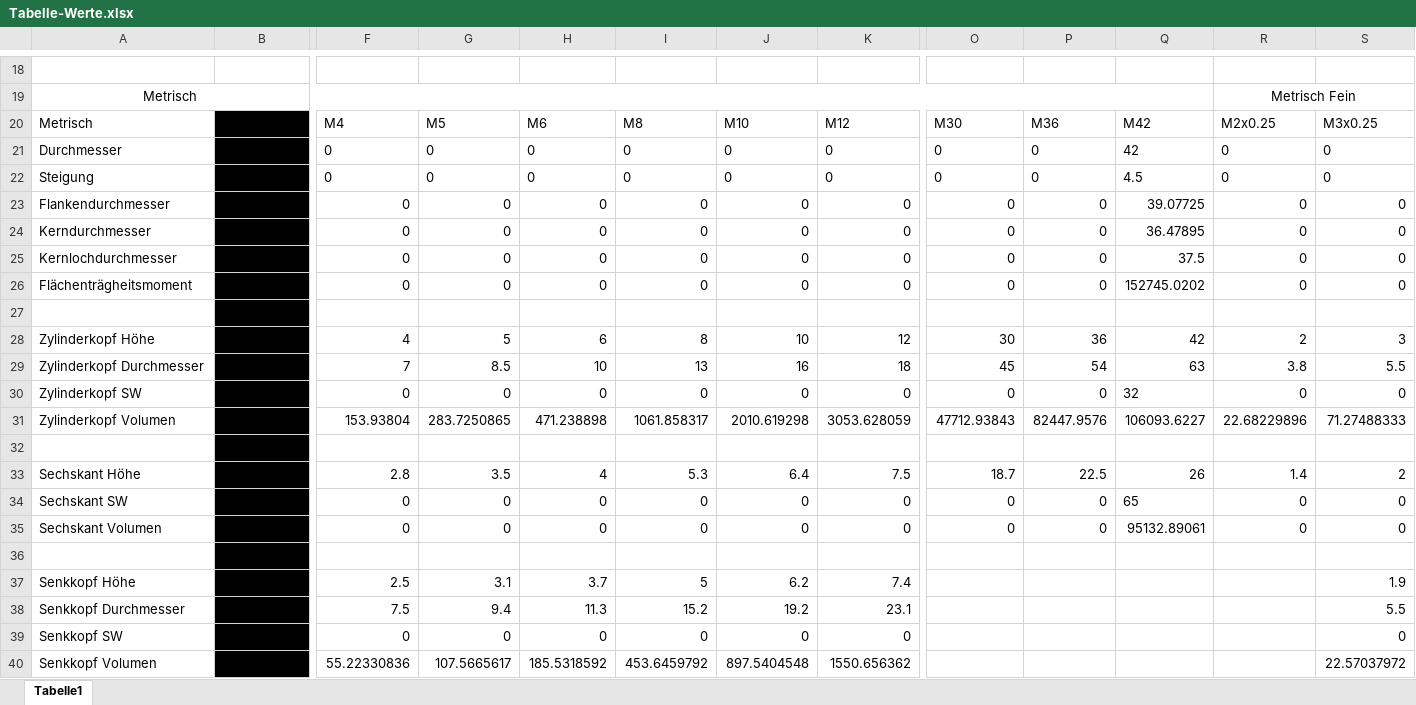
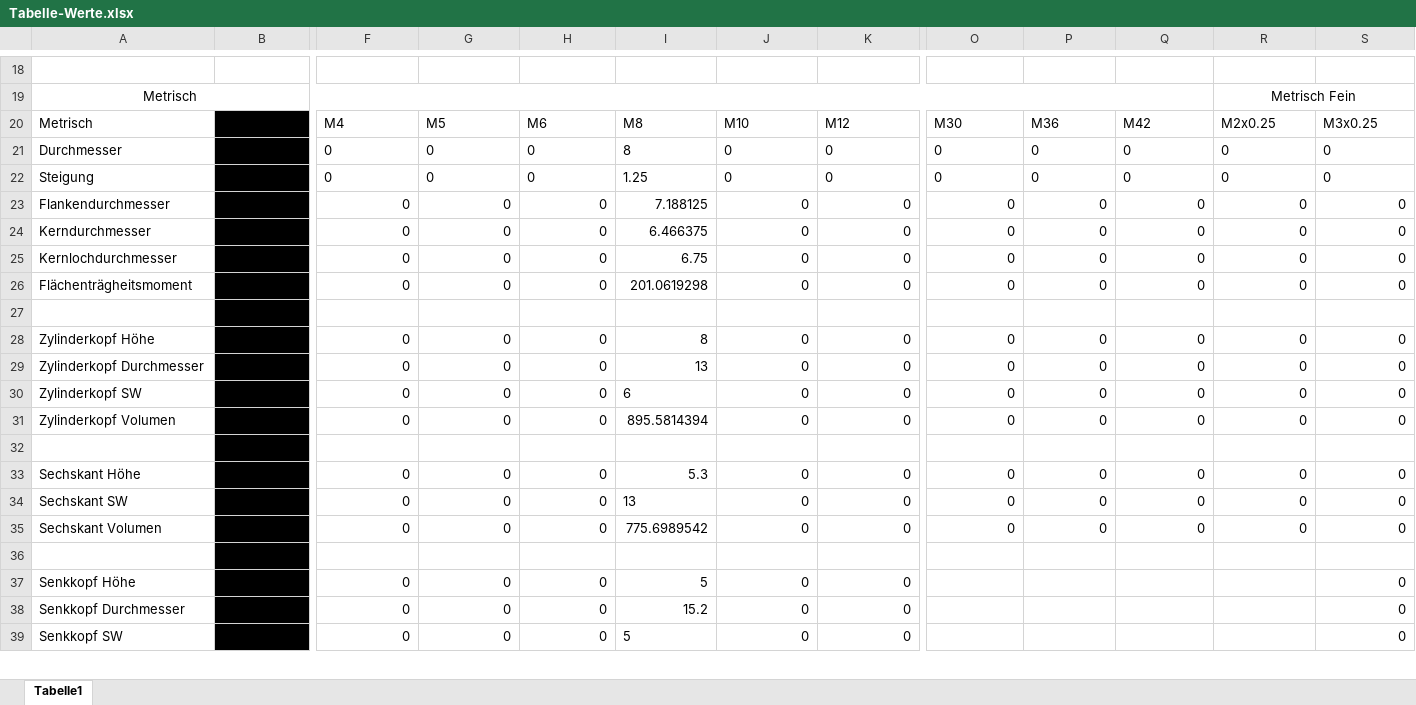
Before and after one commit to DanielMachina/HSP-SoSe-2021, an Excel workbook: Schrauben/Tabelle-Werte.xlsx, sheet Tabelle1, drawn as a sheet; only a part is shown, gaps mark what is left out; values as stored, in another font and other column widths than the file's, no borders; removed rows and columns are numbered as before the commit, all else as after; rows hold the shown columns only; the diff covers the shown part only; the diff names each change by its address in the sheet, - before the commit and + after, or states it on an @@ line.

Commit message:
Excel gibt Kopfmaße aus

```diff
--- a/Schrauben/Tabelle-Werte.xlsx (sheet Tabelle1)
+++ b/Schrauben/Tabelle-Werte.xlsx (sheet Tabelle1)
-I21: 0
+I21: 8
-Q21: 42
+Q21: 0
-I22: 0
+I22: 1.25
-Q22: 4.5
+Q22: 0
-I23: 0
+I23: 7.188125
-Q23: 39.07725
+Q23: 0
-I24: 0
+I24: 6.466375
-Q24: 36.47895
+Q24: 0
-I25: 0
+I25: 6.75
-Q25: 37.5
+Q25: 0
-I26: 0
+I26: 201.0619298
-Q26: 152745.0202
+Q26: 0
-row 28: Zylinderkopf Höhe | 1.6 | 4 | 5 | 6 | 8 | 10 | 12 | 30 | 36 | 42 | 2 | 3
-row 29: Zylinderkopf Durchmesser | 3 | 7 | 8.5 | 10 | 13 | 16 | 18 | 45 | 54 | 63 | 3.8 | 5.5
+row 28: Zylinderkopf Höhe | 1.6 | 0 | 0 | 0 | 8 | 0 | 0 | 0 | 0 | 0 | 0 | 0
+row 29: Zylinderkopf Durchmesser | 3 | 0 | 0 | 0 | 13 | 0 | 0 | 0 | 0 | 0 | 0 | 0
-I30: 0
+I30: 6
-Q30: 32
+Q30: 0
-row 31: Zylinderkopf Volumen | 11.30973355 | 153.93804 | 283.7250865 | 471.238898 | 1061.858317 | 2010.619298 | 3053.628059 | 47712.93843 | 82447.9576 | 106093.6227 | 22.68229896 | 71.27488333
+row 31: Zylinderkopf Volumen | 11.30973355 | 0 | 0 | 0 | 895.5814394 | 0 | 0 | 0 | 0 | 0 | 0 | 0
-row 33: Sechskant Höhe | 1.1 | 2.8 | 3.5 | 4 | 5.3 | 6.4 | 7.5 | 18.7 | 22.5 | 26 | 1.4 | 2
+row 33: Sechskant Höhe | 1.1 | 0 | 0 | 0 | 5.3 | 0 | 0 | 0 | 0 | 0 | 0 | 0
-I34: 0
+I34: 13
-Q34: 65
+Q34: 0
-I35: 0
+I35: 775.6989542
-Q35: 95132.89061
+Q35: 0
-row 37: Senkkopf Höhe |  | 2.5 | 3.1 | 3.7 | 5 | 6.2 | 7.4 |  |  |  |  | 1.9
-row 38: Senkkopf Durchmesser |  | 7.5 | 9.4 | 11.3 | 15.2 | 19.2 | 23.1 |  |  |  |  | 5.5
+row 37: Senkkopf Höhe |  | 0 | 0 | 0 | 5 | 0 | 0 |  |  |  |  | 0
+row 38: Senkkopf Durchmesser |  | 0 | 0 | 0 | 15.2 | 0 | 0 |  |  |  |  | 0
-I39: 0
+I39: 5
-row 40: Senkkopf Volumen |  | 55.22330836 | 107.5665617 | 185.5318592 | 453.6459792 | 897.5404548 | 1550.656362 |  |  |  |  | 22.57037972
```
Also changed, not shown: 2 added rows, 1 removed row, 36 edited cells and cell formats elsewhere in this sheet.
